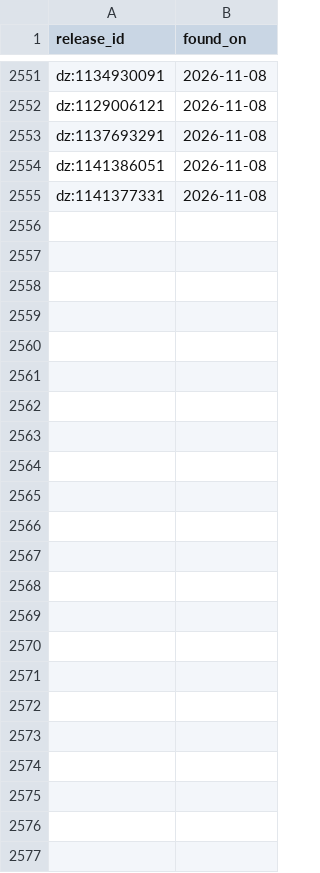
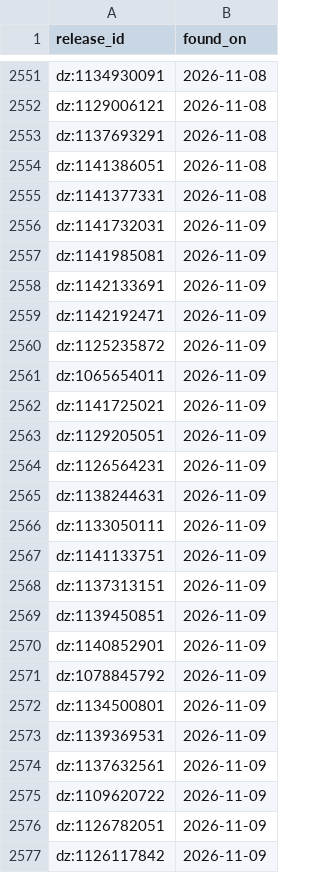
Before and after one commit to lzapffe/new-realeases-playlist, a CSV file: state/seen_releases.csv, drawn as a sheet; only a part is shown, gaps mark what is left out; the diff names each change by its address in the sheet, - before the commit and + after, or states it on an @@ line.

```diff
--- a/state/seen_releases.csv
+++ b/state/seen_releases.csv
+row 2556: dz:1141732031 | 2026-11-09
+row 2557: dz:1141985081 | 2026-11-09
+row 2558: dz:1142133691 | 2026-11-09
+row 2559: dz:1142192471 | 2026-11-09
+row 2560: dz:1125235872 | 2026-11-09
+row 2561: dz:1065654011 | 2026-11-09
+row 2562: dz:1141725021 | 2026-11-09
+row 2563: dz:1129205051 | 2026-11-09
+row 2564: dz:1126564231 | 2026-11-09
+row 2565: dz:1138244631 | 2026-11-09
+row 2566: dz:1133050111 | 2026-11-09
+row 2567: dz:1141133751 | 2026-11-09
+row 2568: dz:1137313151 | 2026-11-09
+row 2569: dz:1139450851 | 2026-11-09
+row 2570: dz:1140852901 | 2026-11-09
+row 2571: dz:1078845792 | 2026-11-09
+row 2572: dz:1134500801 | 2026-11-09
+row 2573: dz:1139369531 | 2026-11-09
+row 2574: dz:1137632561 | 2026-11-09
+row 2575: dz:1109620722 | 2026-11-09
+row 2576: dz:1126782051 | 2026-11-09
+row 2577: dz:1126117842 | 2026-11-09
```
Also changed, not shown: state/artists.csv, state/pending_releases.csv, 5 other files.
